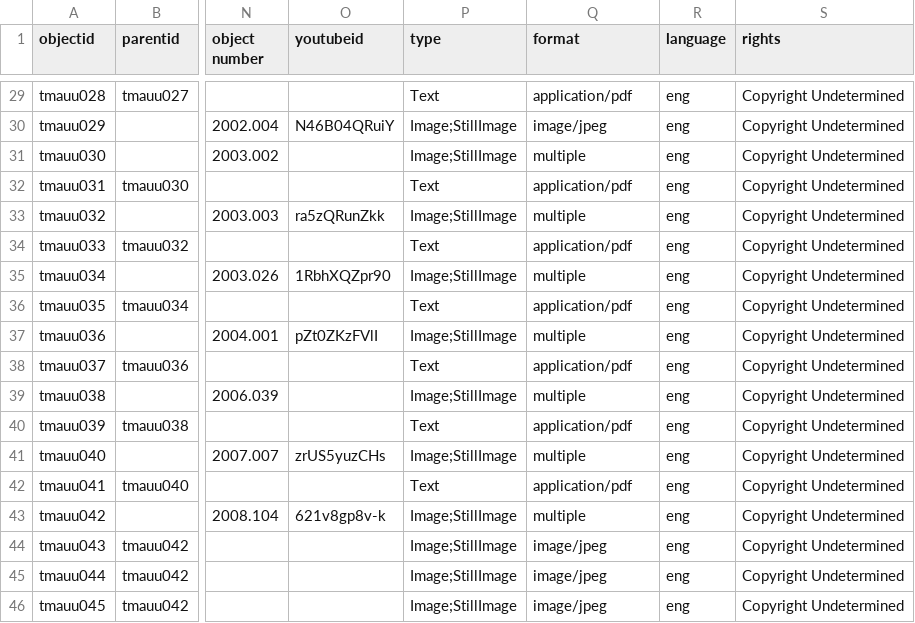
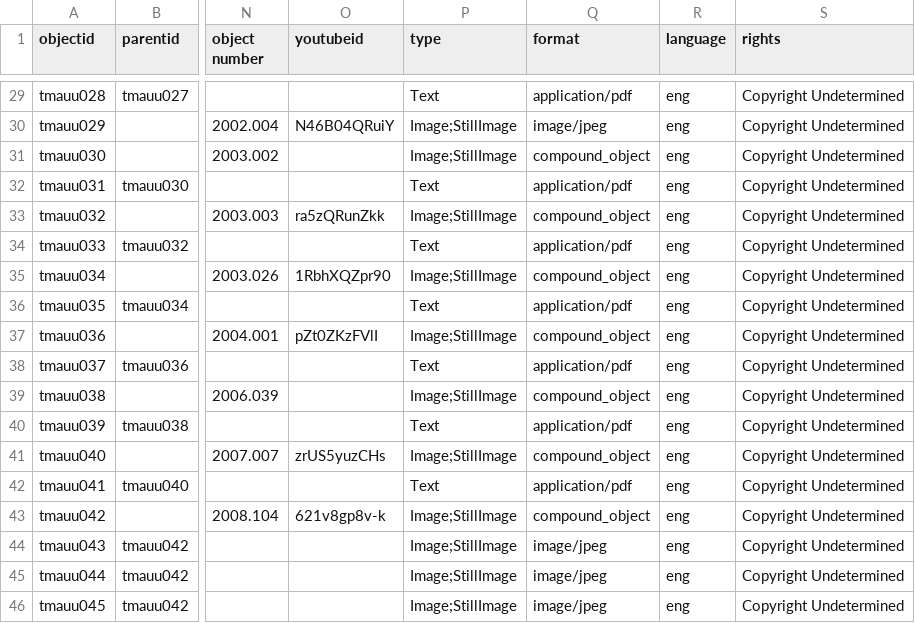
Before and after one commit to mrhode22/tmauu, a CSV file: _data/tmauu.csv, drawn as a sheet; only a part is shown, gaps mark what is left out; the diff covers the shown part only; the diff names each change by its address in the sheet, - before the commit and + after, or states it on an @@ line.

```diff
--- a/_data/tmauu.csv
+++ b/_data/tmauu.csv
-Q31 (format): multiple
+Q31 (format): compound_object
-Q33 (format): multiple
+Q33 (format): compound_object
-Q35 (format): multiple
+Q35 (format): compound_object
-Q37 (format): multiple
+Q37 (format): compound_object
-Q39 (format): multiple
+Q39 (format): compound_object
-Q41 (format): multiple
+Q41 (format): compound_object
-Q43 (format): multiple
+Q43 (format): compound_object
```
Also changed, not shown: 12 edited cells elsewhere in this file.
